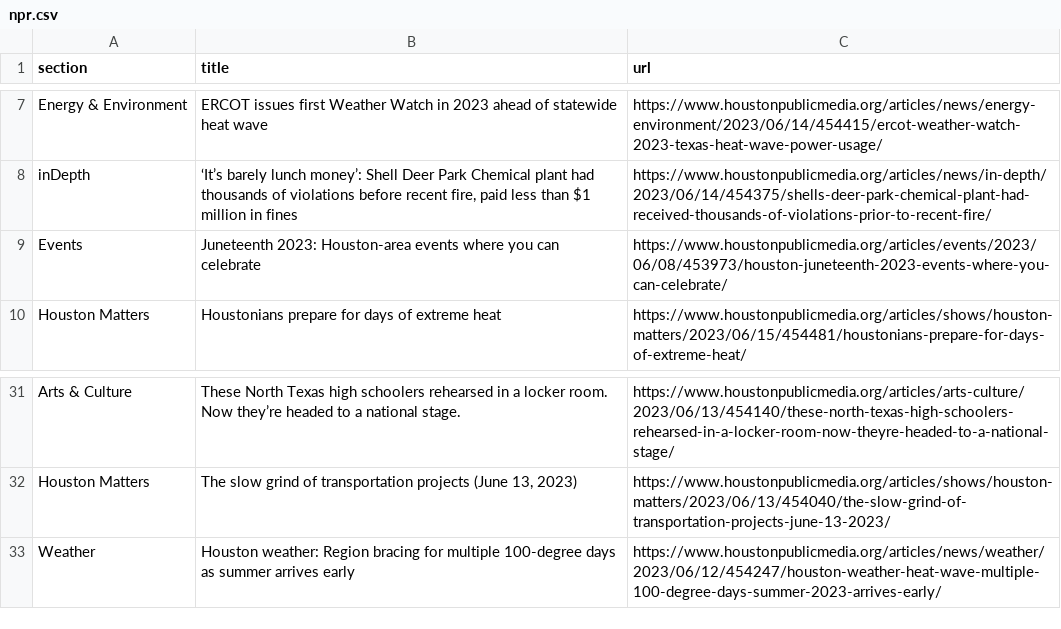
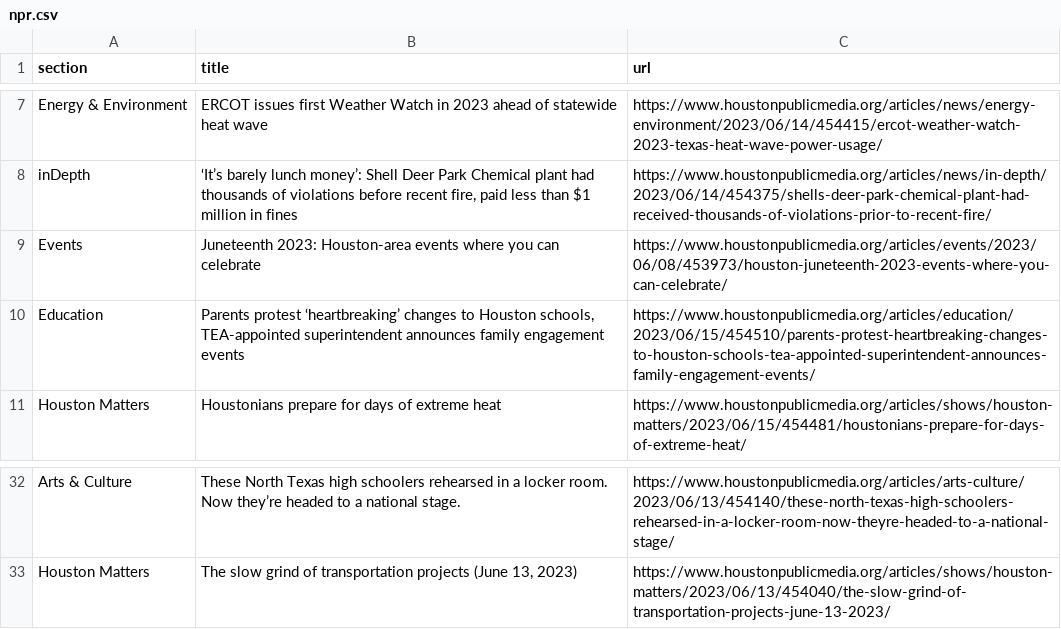
Before and after one commit to js5966/auto_run, a CSV file: npr.csv, drawn as a sheet; only a part is shown, gaps mark what is left out.

```diff
--- a/npr.csv
+++ b/npr.csv
@@ -9,2 +9,3 @@ inDepth,"‘It’s barely lunch money’: Shell Deer Park Chemical plant had tho
 Events,Juneteenth 2023: Houston-area events where you can celebrate,https://www.houstonpublicmedia.org/articles/events/2023/06/08/453973/houston-juneteenth-2023-events-where-you-can-celebrate/
+Education,"Parents protest ‘heartbreaking’ changes to Houston schools, TEA-appointed superintendent announces family engagement events",https://www.houstonpublicmedia.org/articles/education/2023/06/15/454510/parents-protest-heartbreaking-changes-to-houston-schools-tea-appointed-superintendent-announces-family-engagement-events/
 Houston Matters,Houstonians prepare for days of extreme heat,https://www.houstonpublicmedia.org/articles/shows/houston-matters/2023/06/15/454481/houstonians-prepare-for-days-of-extreme-heat/
@@ -32,2 +33 @@ Arts & Culture,These North Texas high schoolers rehearsed in a locker room. Now
 Houston Matters,"The slow grind of transportation projects (June 13, 2023)",https://www.houstonpublicmedia.org/articles/shows/houston-matters/2023/06/13/454040/the-slow-grind-of-transportation-projects-june-13-2023/
-Weather,Houston weather: Region bracing for multiple 100-degree days as summer arrives early,https://www.houstonpublicmedia.org/articles/news/weather/2023/06/12/454247/houston-weather-heat-wave-multiple-100-degree-days-summer-2023-arrives-early/
```
